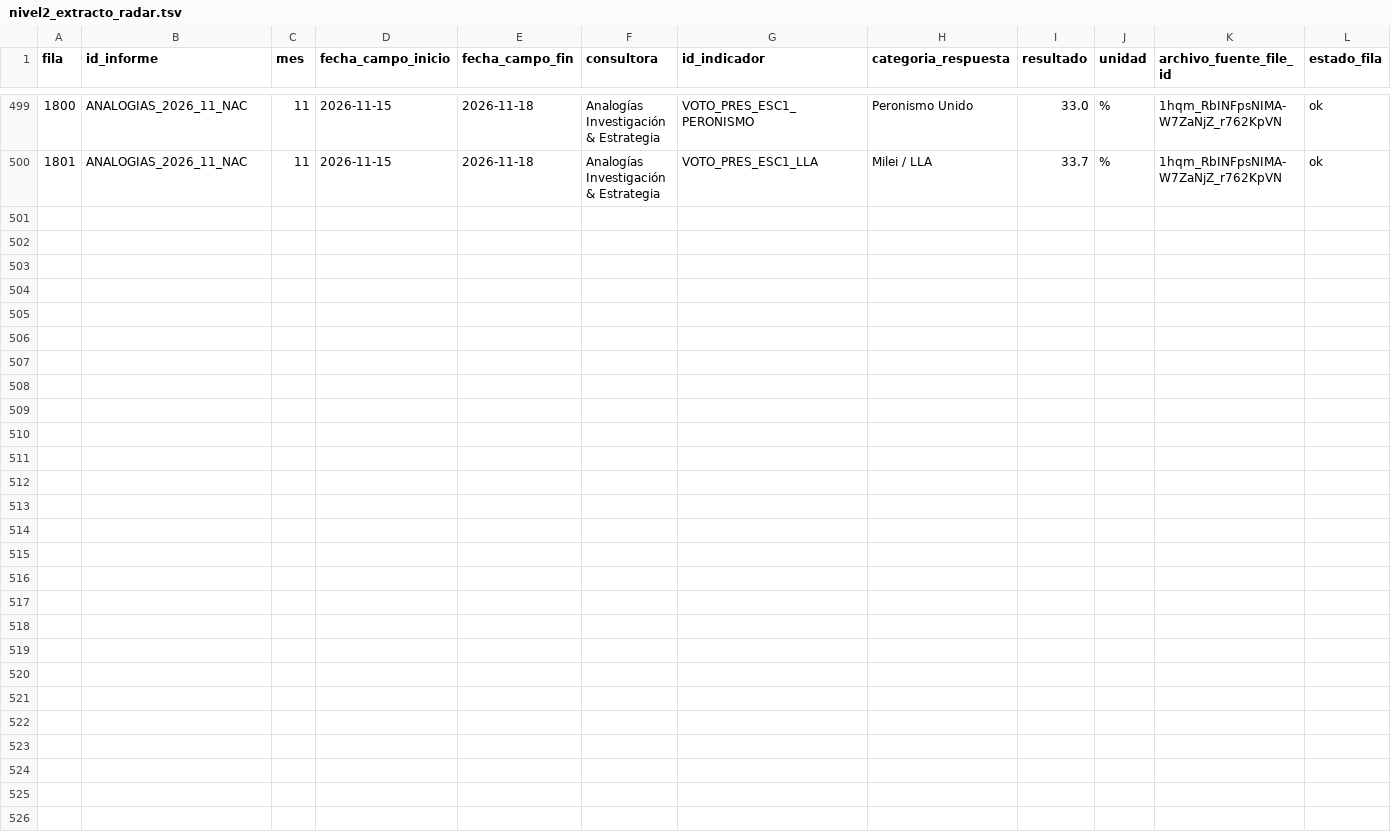
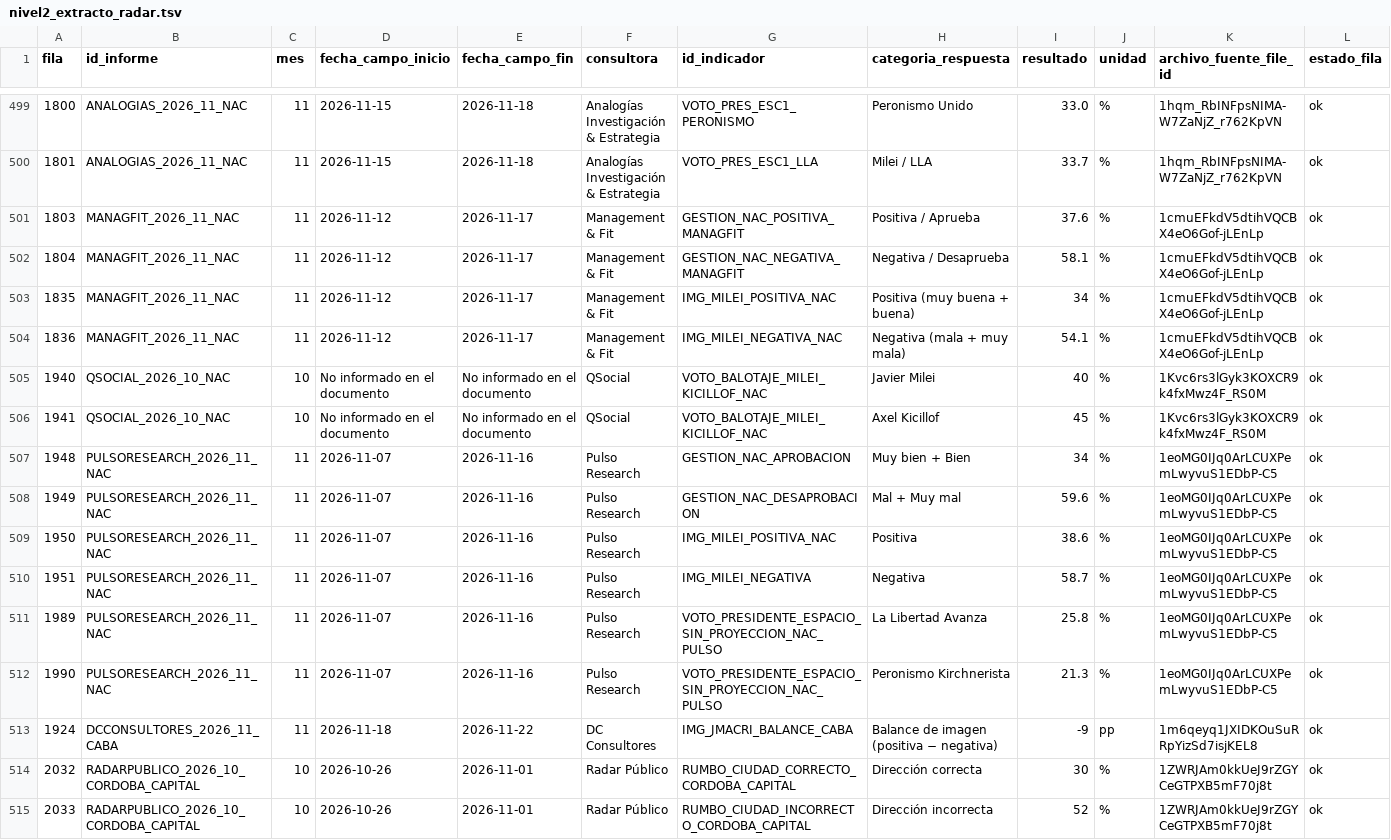
Before and after one commit to IvannaVT/monitor-ar, a TSV file: data/bases/nivel2_extracto_radar.tsv, drawn as a sheet; only a part is shown, gaps mark what is left out.

```diff
--- a/data/bases/nivel2_extracto_radar.tsv
+++ b/data/bases/nivel2_extracto_radar.tsv
@@ -500 +500,16 @@ fila	id_informe	mes	fecha_campo_inicio	fecha_campo_fin	consultora	id_indicador	c
 1801	ANALOGIAS_2026_11_NAC	11	2026-11-15	2026-11-18	Analogías Investigación & Estrategia	VOTO_PRES_ESC1_LLA	Milei / LLA	33.7	%	1hqm_RbINFpsNIMA-W7ZaNjZ_r762KpVN	ok
+1803	MANAGFIT_2026_11_NAC	11	2026-11-12	2026-11-17	Management & Fit	GESTION_NAC_POSITIVA_MANAGFIT	Positiva / Aprueba	37.6	%	1cmuEFkdV5dtihVQCBX4eO6Gof-jLEnLp	ok
+1804	MANAGFIT_2026_11_NAC	11	2026-11-12	2026-11-17	Management & Fit	GESTION_NAC_NEGATIVA_MANAGFIT	Negativa / Desaprueba	58.1	%	1cmuEFkdV5dtihVQCBX4eO6Gof-jLEnLp	ok
+1835	MANAGFIT_2026_11_NAC	11	2026-11-12	2026-11-17	Management & Fit	IMG_MILEI_POSITIVA_NAC	Positiva (muy buena + buena)	34	%	1cmuEFkdV5dtihVQCBX4eO6Gof-jLEnLp	ok
+1836	MANAGFIT_2026_11_NAC	11	2026-11-12	2026-11-17	Management & Fit	IMG_MILEI_NEGATIVA_NAC	Negativa (mala + muy mala)	54.1	%	1cmuEFkdV5dtihVQCBX4eO6Gof-jLEnLp	ok
+1940	QSOCIAL_2026_10_NAC	10	No informado en el documento	No informado en el documento	QSocial	VOTO_BALOTAJE_MILEI_KICILLOF_NAC	Javier Milei	40	%	1Kvc6rs3lGyk3KOXCR9k4fxMwz4F_RS0M	ok
+1941	QSOCIAL_2026_10_NAC	10	No informado en el documento	No informado en el documento	QSocial	VOTO_BALOTAJE_MILEI_KICILLOF_NAC	Axel Kicillof	45	%	1Kvc6rs3lGyk3KOXCR9k4fxMwz4F_RS0M	ok
+1948	PULSORESEARCH_2026_11_NAC	11	2026-11-07	2026-11-16	Pulso Research	GESTION_NAC_APROBACION	Muy bien + Bien	34	%	1eoMG0IJq0ArLCUXPemLwyvuS1EDbP-C5	ok
+1949	PULSORESEARCH_2026_11_NAC	11	2026-11-07	2026-11-16	Pulso Research	GESTION_NAC_DESAPROBACION	Mal + Muy mal	59.6	%	1eoMG0IJq0ArLCUXPemLwyvuS1EDbP-C5	ok
+1950	PULSORESEARCH_2026_11_NAC	11	2026-11-07	2026-11-16	Pulso Research	IMG_MILEI_POSITIVA_NAC	Positiva	38.6	%	1eoMG0IJq0ArLCUXPemLwyvuS1EDbP-C5	ok
+1951	PULSORESEARCH_2026_11_NAC	11	2026-11-07	2026-11-16	Pulso Research	IMG_MILEI_NEGATIVA	Negativa	58.7	%	1eoMG0IJq0ArLCUXPemLwyvuS1EDbP-C5	ok
+1989	PULSORESEARCH_2026_11_NAC	11	2026-11-07	2026-11-16	Pulso Research	VOTO_PRESIDENTE_ESPACIO_SIN_PROYECCION_NAC_PULSO	La Libertad Avanza	25.8	%	1eoMG0IJq0ArLCUXPemLwyvuS1EDbP-C5	ok
+1990	PULSORESEARCH_2026_11_NAC	11	2026-11-07	2026-11-16	Pulso Research	VOTO_PRESIDENTE_ESPACIO_SIN_PROYECCION_NAC_PULSO	Peronismo Kirchnerista	21.3	%	1eoMG0IJq0ArLCUXPemLwyvuS1EDbP-C5	ok
+1924	DCCONSULTORES_2026_11_CABA	11	2026-11-18	2026-11-22	DC Consultores	IMG_JMACRI_BALANCE_CABA	Balance de imagen (positiva − negativa)	-9	pp	1m6qeyq1JXIDKOuSuRRpYizSd7isjKEL8	ok
+2032	RADARPUBLICO_2026_10_CORDOBA_CAPITAL	10	2026-10-26	2026-11-01	Radar Público	RUMBO_CIUDAD_CORRECTO_CORDOBA_CAPITAL	Dirección correcta	30	%	1ZWRJAm0kkUeJ9rZGYCeGTPXB5mF70j8t	ok
+2033	RADARPUBLICO_2026_10_CORDOBA_CAPITAL	10	2026-10-26	2026-11-01	Radar Público	RUMBO_CIUDAD_INCORRECTO_CORDOBA_CAPITAL	Dirección incorrecta	52	%	1ZWRJAm0kkUeJ9rZGYCeGTPXB5mF70j8t	ok
```
Also changed, not shown: data/radar_trazabilidad.csv, 3 other files.
